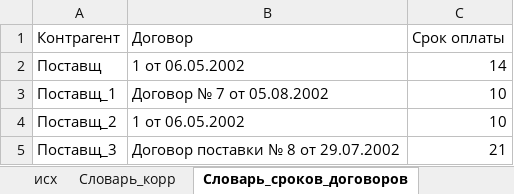
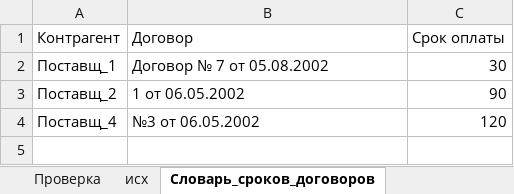
Before and after one commit to Anatoly-Kozlov/M_pet_projects, an Excel workbook: 01. Ведомость расчетов с покупателями/Ведомость расчетов с покупат из отчета по проводкам.xlsx, sheet Словарь_сроков_договоров, drawn as a sheet; values as stored, in another font and other column widths than the file's, no borders; conditional formats and table styles not drawn; removed rows and columns are numbered as before the commit, all else as after; the diff names each change by its address in the sheet, - before the commit and + after, or states it on an @@ line.

```diff
--- a/01. Ведомость расчетов с покупателями/Ведомость расчетов с покупат из отчета по проводкам.xlsx (sheet Словарь_сроков_договоров)
+++ b/01. Ведомость расчетов с покупателями/Ведомость расчетов с покупат из отчета по проводкам.xlsx (sheet Словарь_сроков_договоров)
-sheet tab: Словарь_корр
+sheet tab: Проверка
-row 2: Поставщ | 1 от 06.05.2002 | 14
-C2 (Срок оплаты): 10
+C2 (Срок оплаты): 30
-C3 (Срок оплаты): 10
+C3 (Срок оплаты): 90
-row 5: Поставщ_3 | Договор поставки № 8 от 29.07.2002 | 21
+row 4: Поставщ_4 | №3 от 06.05.2002 | 120
```
Also changed, not shown: sheet исх, sheet Реестр, sheet Свод долгов, hidden cells.
